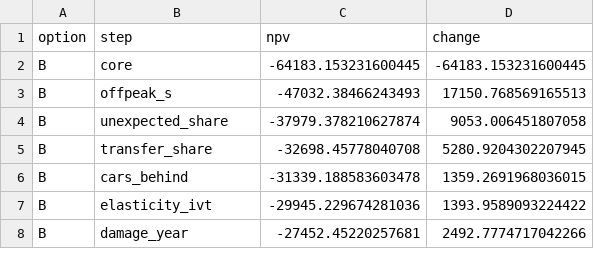
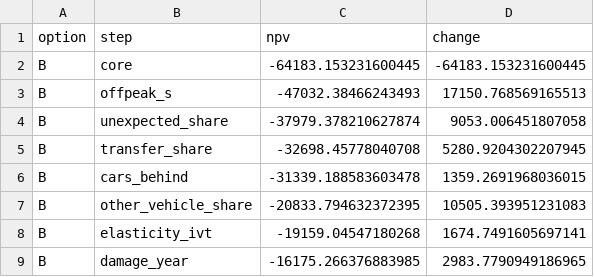
Before and after one commit to diogo4256/mobilidados, a CSV file: cases/lisboa-rua-ricardo-jorge/results/tables/appraisal_bridge.csv, drawn as a sheet; only a part is shown; removed rows and columns are numbered as before the commit, all else as after; the diff covers the shown part only; the diff names each change by its address in the sheet, - before the commit and + after, or states it on an @@ line.

```diff
--- a/cases/lisboa-rua-ricardo-jorge/results/tables/appraisal_bridge.csv
+++ b/cases/lisboa-rua-ricardo-jorge/results/tables/appraisal_bridge.csv
-row 7: B | elasticity_ivt | -29945.229674281036 | 1393.9589093224422
-row 8: B | damage_year | -27452.45220257681 | 2492.7774717042266
+row 7: B | other_vehicle_share | -20833.794632372395 | 10505.393951231083
+row 8: B | elasticity_ivt | -19159.04547180268 | 1674.7491605697141
+row 9: B | damage_year | -16175.266376883985 | 2983.7790949186965
```
Also changed, not shown: 12 added rows, 8 removed rows and 20 edited cells elsewhere in this file, cases/lisboa-rua-ricardo-jorge/results/tables/appraisal_inputs.csv, cases/lisboa-rua-ricardo-jorge/results/tables/appraisal_offpeak_thresholds.csv, 19 other files.
